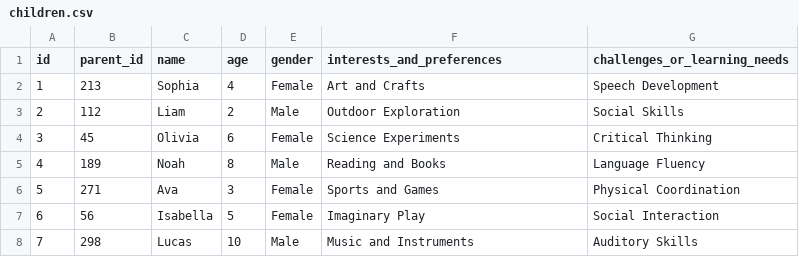
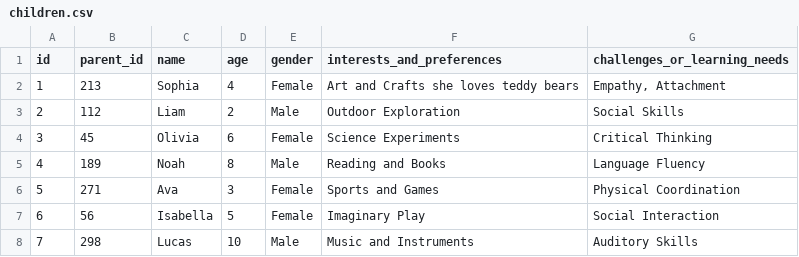
Before and after one commit to WalidBabi/LittleDreamers, a CSV file: LDDiagrams/Data/children.csv, drawn as a sheet; only a part is shown.

```diff
--- a/LDDiagrams/Data/children.csv
+++ b/LDDiagrams/Data/children.csv
@@ -1,3 +1,3 @@
 id,parent_id,name,age,gender,interests_and_preferences,challenges_or_learning_needs
-1,213,Sophia,4,Female,Art and Crafts,Speech Development
+1,213,Sophia,4,Female,"Art and Crafts she loves teddy bears","Empathy, Attachment"
 2,112,Liam,2,Male,Outdoor Exploration,Social Skills
```
Also changed, not shown: LDDiagrams/Data/toys_description.csv, 5 other files.
